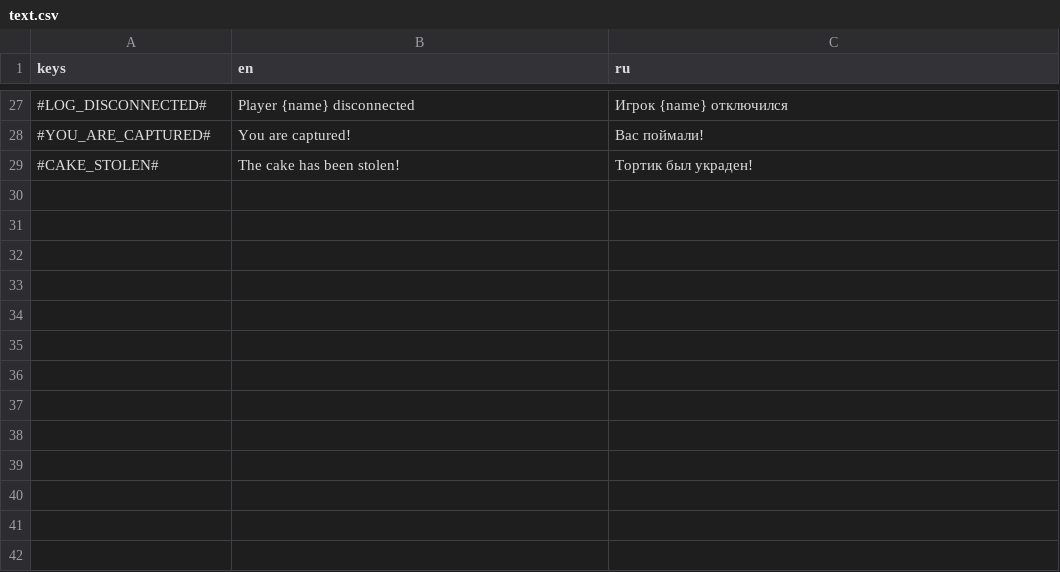
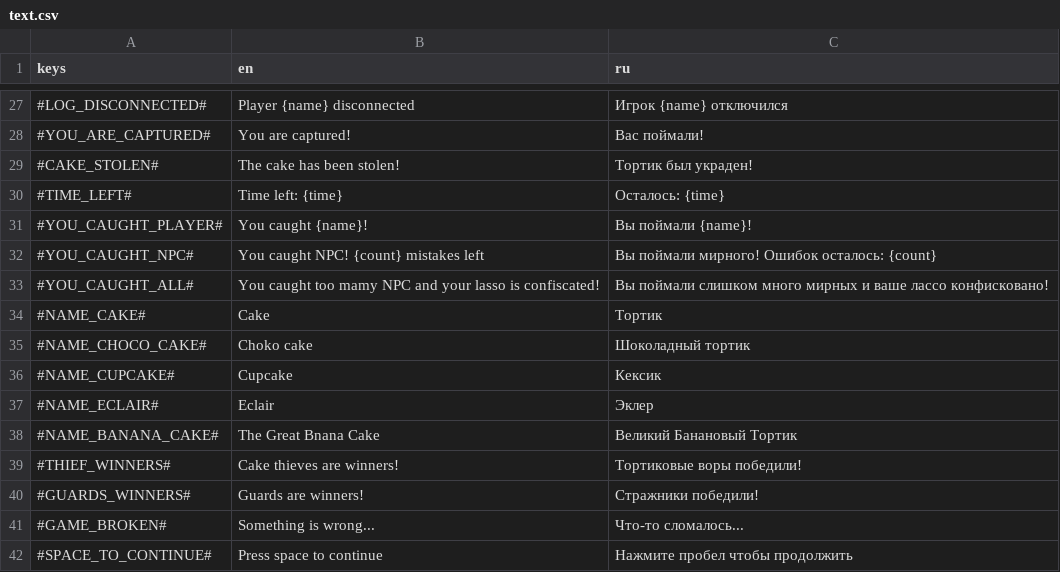
Before and after one commit to VaJau2/royal-cupcakes, a CSV file: assets/lang/text.csv, drawn as a sheet; only a part is shown, gaps mark what is left out.

Commit message:
CAKE-22 | Менеджер игровых правил + новые модельки тортиков

```diff
--- a/assets/lang/text.csv
+++ b/assets/lang/text.csv
@@ -29 +29,14 @@ keys,en,ru
 #CAKE_STOLEN#,The cake has been stolen!,Тортик был украден!
+#TIME_LEFT#,Time left: {time},Осталось: {time}
+#YOU_CAUGHT_PLAYER#,You caught {name}!,Вы поймали {name}!
+#YOU_CAUGHT_NPC#,You caught NPC! {count} mistakes left,Вы поймали мирного! Ошибок осталось: {count}
+#YOU_CAUGHT_ALL#,You caught too mamy NPC and your lasso is confiscated!,Вы поймали слишком много мирных и ваше лассо конфисковано!
+#NAME_CAKE#,Cake,Тортик
+#NAME_CHOCO_CAKE#,Choko cake,Шоколадный тортик
+#NAME_CUPCAKE#,Cupcake,Кексик
+#NAME_ECLAIR#,Eclair,Эклер
+#NAME_BANANA_CAKE#,The Great Bnana Cake,Великий Банановый Тортик
+#THIEF_WINNERS#,Cake thieves are winners!,Тортиковые воры победили!
+#GUARDS_WINNERS#,Guards are winners!,Стражники победили!
+#GAME_BROKEN#,Something is wrong...,Что-то сломалось...
+#SPACE_TO_CONTINUE#,Press space to continue,Нажмите пробел чтобы продолжить
```
Also changed, not shown: 51 other files.
